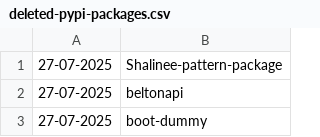
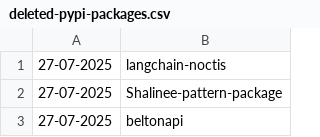
Before and after one commit to NordCoderd/deleted-pypi-package-index, a CSV file: pypi-uploader-directory/deleted-pypi-packages.csv, drawn as a sheet; only a part is shown; the shorter side is filled out with more unchanged rows; the diff names each change by its address in the sheet, - before the commit and + after, or states it on an @@ line.

```diff
--- a/pypi-uploader-directory/deleted-pypi-packages.csv
+++ b/pypi-uploader-directory/deleted-pypi-packages.csv
+row 1: 27-07-2025 | langchain-noctis
```
Also changed, not shown: 2 other files.
